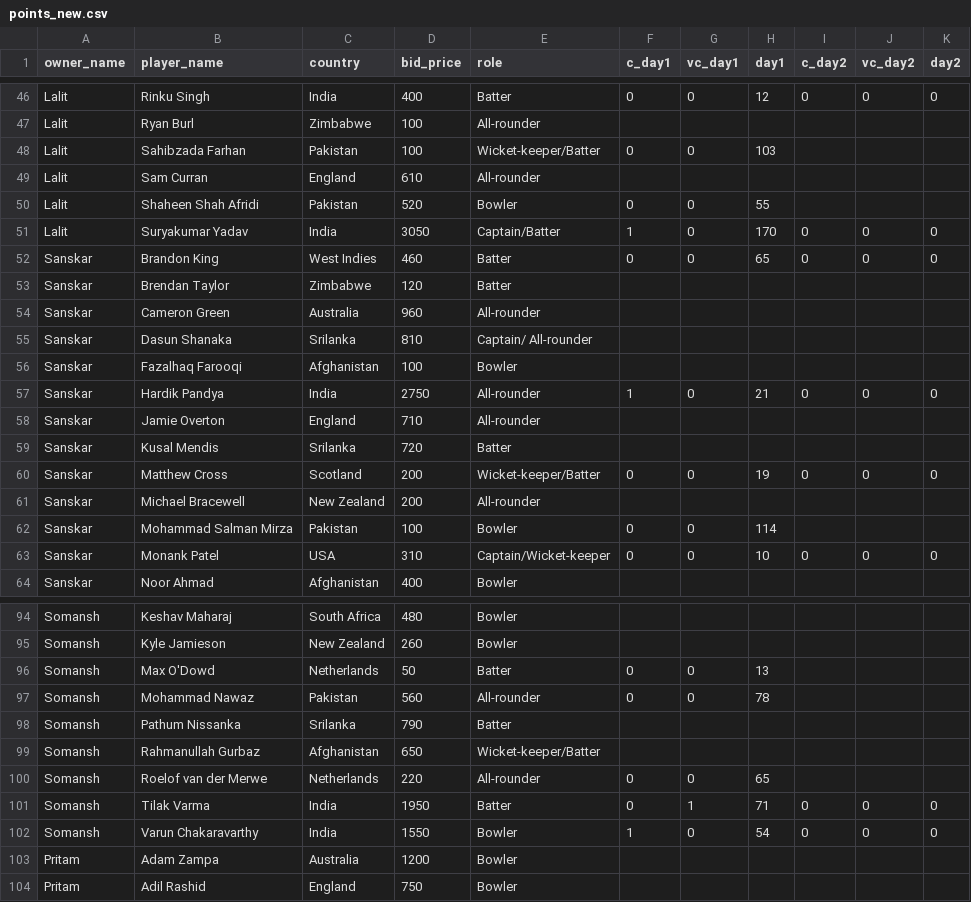
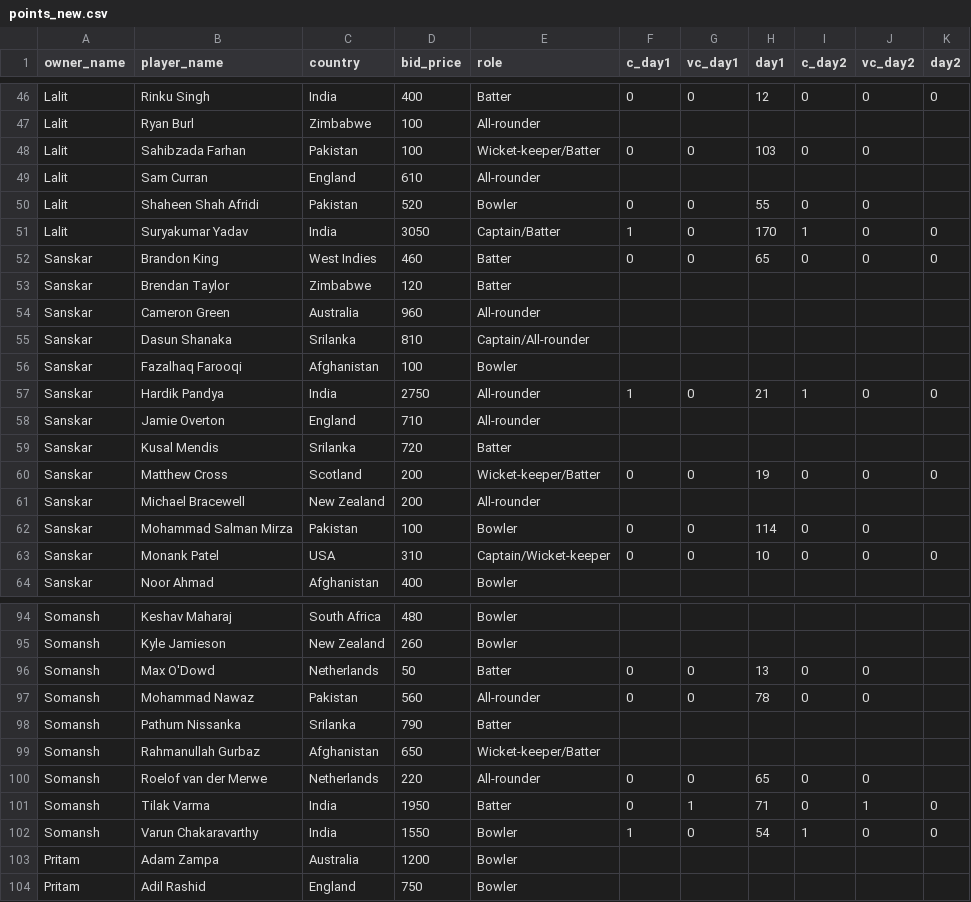
Before and after one commit to AsifCodeBank123/t20_points_dashboard, a CSV file: data/points_new.csv, drawn as a sheet; only a part is shown, gaps mark what is left out; the diff covers the shown part only.

```diff
--- a/data/points_new.csv
+++ b/data/points_new.csv
@@ -47,6 +47,6 @@ Lalit,Rinku Singh,India,400,Batter,0,0,12,0,0,0
 Lalit,Ryan Burl,Zimbabwe,100,All-rounder,,,,,,
-Lalit,Sahibzada Farhan,Pakistan,100,Wicket-keeper/Batter,0,0,103,,,
+Lalit,Sahibzada Farhan,Pakistan,100,Wicket-keeper/Batter,0,0,103,0,0,
 Lalit,Sam Curran,England,610,All-rounder,,,,,,
-Lalit,Shaheen Shah Afridi,Pakistan,520,Bowler,0,0,55,,,
-Lalit,Suryakumar Yadav,India,3050,Captain/Batter,1,0,170,0,0,0
+Lalit,Shaheen Shah Afridi,Pakistan,520,Bowler,0,0,55,0,0,
+Lalit,Suryakumar Yadav,India,3050,Captain/Batter,1,0,170,1,0,0
 Sanskar,Brandon King,West Indies,460,Batter,0,0,65,0,0,0
@@ -54,5 +54,5 @@ Sanskar,Brendan Taylor,Zimbabwe,120,Batter,,,,,,
 Sanskar,Cameron Green,Australia,960,All-rounder,,,,,,
-Sanskar,Dasun Shanaka,Srilanka,810,Captain/ All-rounder,,,,,,
+Sanskar,Dasun Shanaka,Srilanka,810,Captain/All-rounder,,,,,,
 Sanskar,Fazalhaq Farooqi,Afghanistan,100,Bowler,,,,,,
-Sanskar,Hardik Pandya,India,2750,All-rounder,1,0,21,0,0,0
+Sanskar,Hardik Pandya,India,2750,All-rounder,1,0,21,1,0,0
 Sanskar,Jamie Overton,England,710,All-rounder,,,,,,
@@ -61,3 +61,3 @@ Sanskar,Matthew Cross,Scotland,200,Wicket-keeper/Batter,0,0,19,0,0,0
 Sanskar,Michael Bracewell,New Zealand,200,All-rounder,,,,,,
-Sanskar,Mohammad Salman Mirza,Pakistan,100,Bowler,0,0,114,,,
+Sanskar,Mohammad Salman Mirza,Pakistan,100,Bowler,0,0,114,0,0,
 Sanskar,Monank Patel,USA,310,Captain/Wicket-keeper,0,0,10,0,0,0
@@ -95,9 +95,9 @@ Somansh,Keshav Maharaj,South Africa,480,Bowler,,,,,,
 Somansh,Kyle Jamieson,New Zealand,260,Bowler,,,,,,
-Somansh,Max O'Dowd,Netherlands,50,Batter,0,0,13,,,
-Somansh,Mohammad Nawaz,Pakistan,560,All-rounder,0,0,78,,,
+Somansh,Max O'Dowd,Netherlands,50,Batter,0,0,13,0,0,
+Somansh,Mohammad Nawaz,Pakistan,560,All-rounder,0,0,78,0,0,
 Somansh,Pathum Nissanka,Srilanka,790,Batter,,,,,,
 Somansh,Rahmanullah Gurbaz,Afghanistan,650,Wicket-keeper/Batter,,,,,,
-Somansh,Roelof van der Merwe,Netherlands,220,All-rounder,0,0,65,,,
-Somansh,Tilak Varma,India,1950,Batter,0,1,71,0,0,0
-Somansh,Varun Chakaravarthy,India,1550,Bowler,1,0,54,0,0,0
+Somansh,Roelof van der Merwe,Netherlands,220,All-rounder,0,0,65,0,0,
+Somansh,Tilak Varma,India,1950,Batter,0,1,71,0,1,0
+Somansh,Varun Chakaravarthy,India,1550,Bowler,1,0,54,1,0,0
 Pritam,Adam Zampa,Australia,1200,Bowler,,,,,,
```
Also changed, not shown: 42 edited cells elsewhere in this file, 2 other files.
